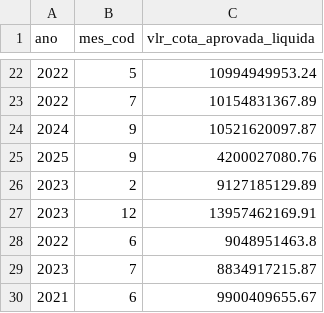
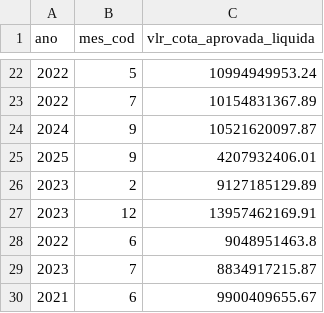
Before and after one commit to splor-mg/dados-totais-armazem-siafi, a CSV file: data/totais_siafi_execucao_cota.csv, drawn as a sheet; only a part is shown, gaps mark what is left out; the diff covers the shown part only.

```diff
--- a/data/totais_siafi_execucao_cota.csv
+++ b/data/totais_siafi_execucao_cota.csv
@@ -24,3 +24,3 @@ ano,mes_cod,vlr_cota_aprovada_liquida
 2024,9,10521620097.87
-2025,9,4200027080.76
+2025,9,4207932406.01
 2023,2,9127185129.89
```
Also changed, not shown: 164 moved rows elsewhere in this file, data-raw/totais_siafi_execucao_cota_current.csv, data-raw/totais_siafi_execucao_current.csv, 5 other files.
